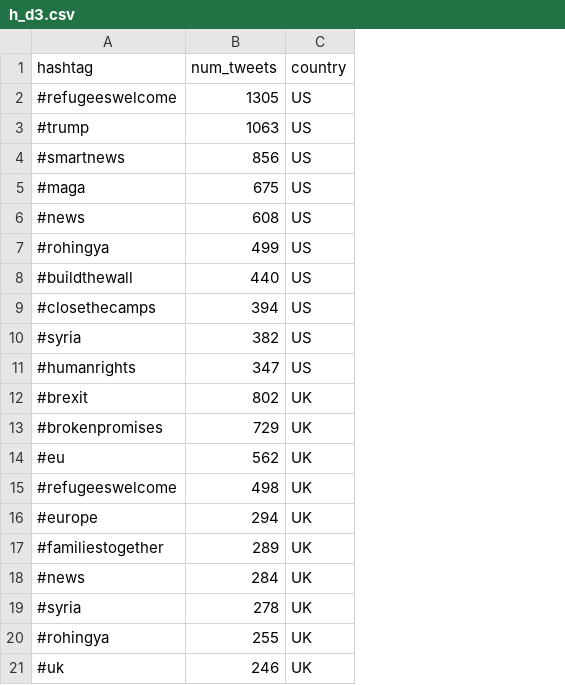
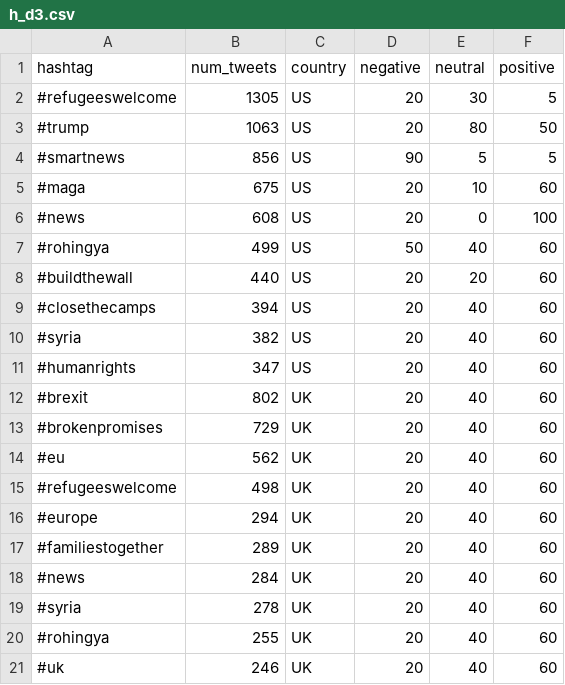
Before and after one commit to vamigration/vamigration.github.io, a CSV file: data/h_d3.csv, drawn as a sheet; the diff names each change by its address in the sheet, - before the commit and + after, or states it on an @@ line.

Commit message:
added gradient for sentiment color in hashtags. Initial positioning of percentages for barcharts

```diff
--- a/data/h_d3.csv
+++ b/data/h_d3.csv
+column D (negative), rows 2-21: 20 | 20 | 90 | 20 | 20 | 50 | 20 | 20 | 20 | 20 | 20 | 20 | 20 | 20 | 20 | 20 | 20 | 20 | 20 | 20
+column E (neutral), rows 2-21: 30 | 80 | 5 | 10 | 0 | 40 | 20 | 40 | 40 | 40 | 40 | 40 | 40 | 40 | 40 | 40 | 40 | 40 | 40 | 40
+column F (positive), rows 2-21: 5 | 50 | 5 | 60 | 100 | 60 | 60 | 60 | 60 | 60 | 60 | 60 | 60 | 60 | 60 | 60 | 60 | 60 | 60 | 60
```
Also changed, not shown: 1 other file.
